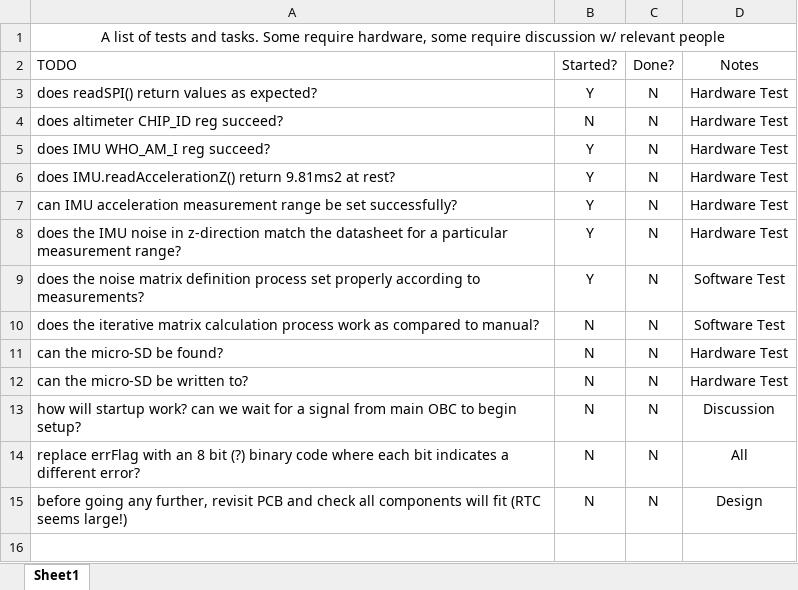
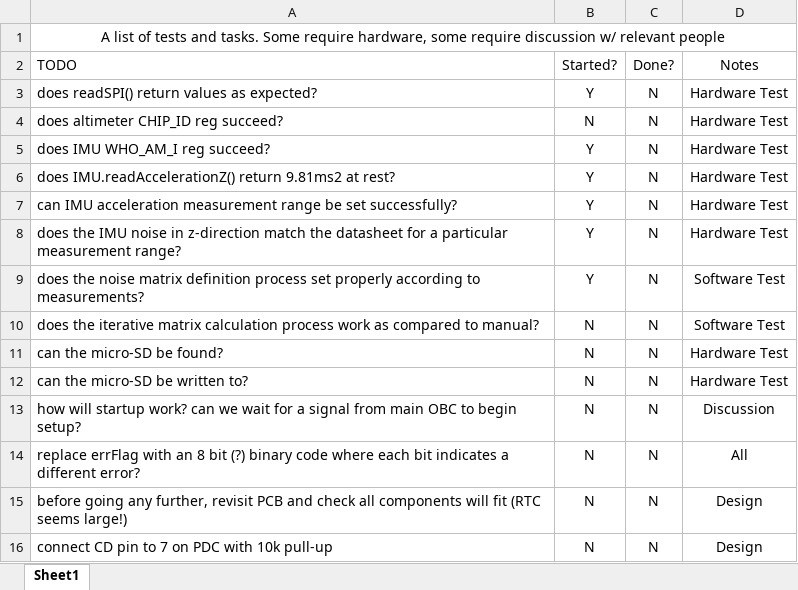
Before and after one commit to SunSat-Avionics/Avionics-Code-for-Arduino-, an Excel workbook: PDC/helperFiles/testsAndTodo.xlsx, sheet Sheet1, drawn as a sheet; values as stored, in another font and other column widths than the file's, no borders; conditional formats not drawn; the diff names each change by its address in the sheet, - before the commit and + after, or states it on an @@ line.

```diff
--- a/PDC/helperFiles/testsAndTodo.xlsx (sheet Sheet1)
+++ b/PDC/helperFiles/testsAndTodo.xlsx (sheet Sheet1)
+row 16: connect CD pin to 7 on PDC with 10k pull-up | N | N | Design
```
Also changed, not shown: 5 other files.
